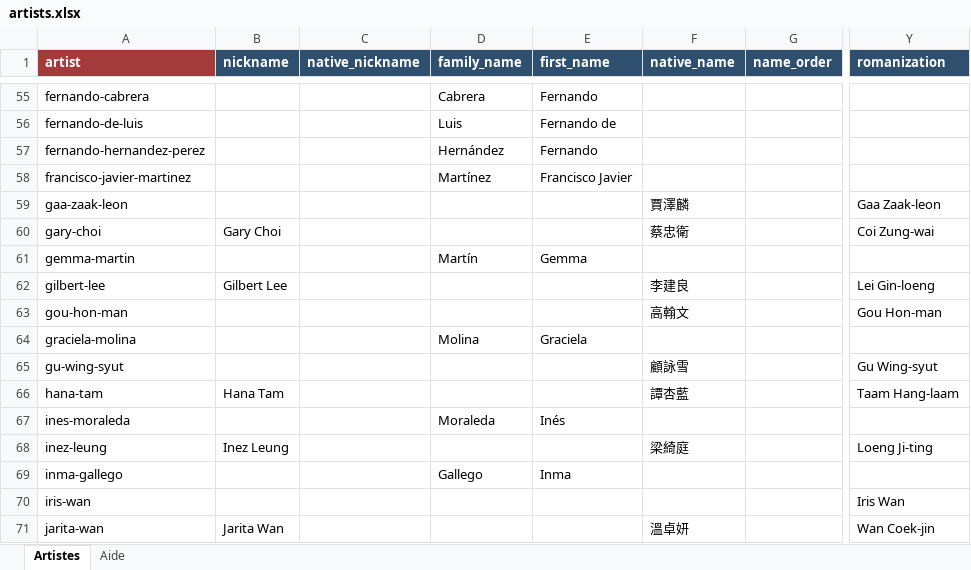
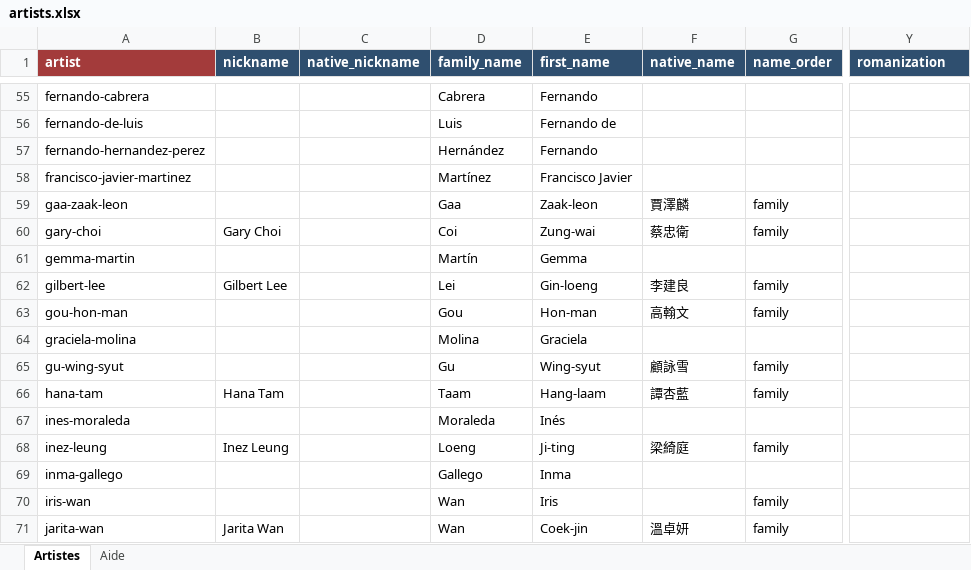
Before and after one commit to CHARGUIGOU/charguigou.github.io, an Excel workbook: _data/artists.xlsx, sheet Artistes, drawn as a sheet; only a part is shown, gaps mark what is left out; values as stored, in another font and other column widths than the file's, no borders; conditional formats not drawn; the diff covers the shown part only; the diff names each change by its address in the sheet, - before the commit and + after, or states it on an @@ line.

Commit message:
Add files via upload

```diff
--- a/_data/artists.xlsx (sheet Artistes)
+++ b/_data/artists.xlsx (sheet Artistes)
-D59 (family_name): (empty)
+D59 (family_name): Gaa
-E59 (first_name): (empty)
+E59 (first_name): Zaak-leon
-G59:G60 (name_order): (empty)
+G59:G60 (name_order): family
-Y59 (romanization): Gaa Zaak-leon
+Y59 (romanization): (empty)
-D60 (family_name): (empty)
+D60 (family_name): Coi
-E60 (first_name): (empty)
+E60 (first_name): Zung-wai
-Y60 (romanization): Coi Zung-wai
+Y60 (romanization): (empty)
-D62 (family_name): (empty)
+D62 (family_name): Lei
-E62 (first_name): (empty)
+E62 (first_name): Gin-loeng
-G62:G63 (name_order): (empty)
+G62:G63 (name_order): family
-Y62 (romanization): Lei Gin-loeng
+Y62 (romanization): (empty)
-D63 (family_name): (empty)
+D63 (family_name): Gou
-E63 (first_name): (empty)
+E63 (first_name): Hon-man
-Y63 (romanization): Gou Hon-man
+Y63 (romanization): (empty)
-D65 (family_name): (empty)
+D65 (family_name): Gu
-E65 (first_name): (empty)
+E65 (first_name): Wing-syut
-G65:G66 (name_order): (empty)
+G65:G66 (name_order): family
-Y65 (romanization): Gu Wing-syut
+Y65 (romanization): (empty)
-D66 (family_name): (empty)
+D66 (family_name): Taam
-E66 (first_name): (empty)
+E66 (first_name): Hang-laam
-Y66 (romanization): Taam Hang-laam
+Y66 (romanization): (empty)
-D68 (family_name): (empty)
+D68 (family_name): Loeng
-E68 (first_name): (empty)
+E68 (first_name): Ji-ting
-G68 (name_order): (empty)
+G68 (name_order): family
-Y68 (romanization): Loeng Ji-ting
+Y68 (romanization): (empty)
-D70:D71 (family_name): (empty)
+D70:D71 (family_name): Wan
-E70 (first_name): (empty)
+E70 (first_name): Iris
-G70:G71 (name_order): (empty)
+G70:G71 (name_order): family
-Y70 (romanization): Iris Wan
+Y70 (romanization): (empty)
-E71 (first_name): (empty)
+E71 (first_name): Coek-jin
-Y71 (romanization): Wan Coek-jin
+Y71 (romanization): (empty)
```
Also changed, not shown: 184 edited cells elsewhere in this sheet.
